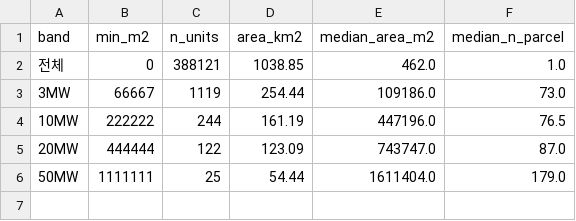
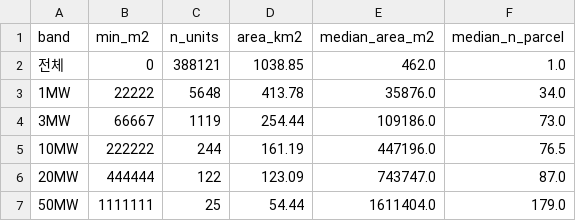
Before and after one commit to sojin-droid/Agrivoltaic-Feasibility-V5, a CSV file: docs/method_advisory/data/f03_unit_size_bands.csv, drawn as a sheet; the diff names each change by its address in the sheet, - before the commit and + after, or states it on an @@ line.

```diff
--- a/docs/method_advisory/data/f03_unit_size_bands.csv
+++ b/docs/method_advisory/data/f03_unit_size_bands.csv
+row 3: 1MW | 22222 | 5648 | 413.78 | 35876.0 | 34.0
```
Also changed, not shown: docs/method_advisory/data/f08_frontier_share_by_sgg.csv, docs/method_advisory/data/method_comparison_sites.csv, 12 other files.
